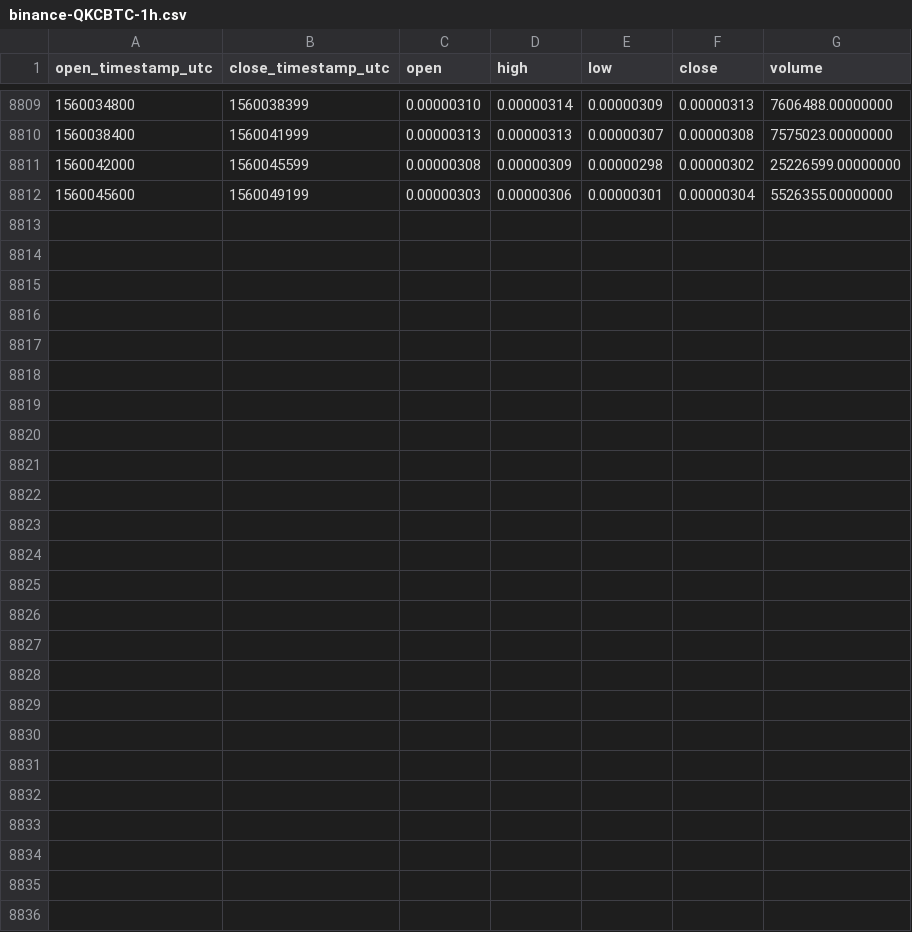
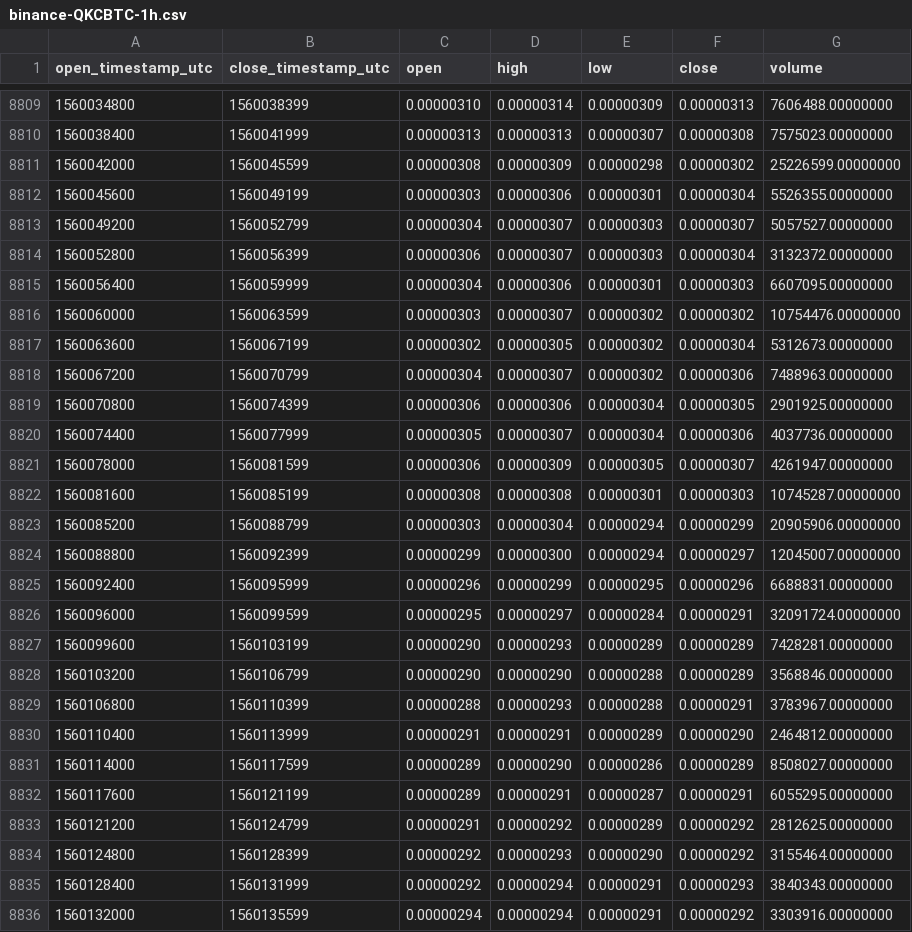
Before and after one commit to cryptobigbro/binance-QKCBTC, a CSV file: binance-QKCBTC-1h.csv, drawn as a sheet; only a part is shown, gaps mark what is left out; the diff names each change by its address in the sheet, - before the commit and + after, or states it on an @@ line.

Commit message:
Update OHLCV data.

```diff
--- a/binance-QKCBTC-1h.csv
+++ b/binance-QKCBTC-1h.csv
+row 8813: 1560049200 | 1560052799 | 0.00000304 | 0.00000307 | 0.00000303 | 0.00000307 | 5057527.00000000
+row 8814: 1560052800 | 1560056399 | 0.00000306 | 0.00000307 | 0.00000303 | 0.00000304 | 3132372.00000000
+row 8815: 1560056400 | 1560059999 | 0.00000304 | 0.00000306 | 0.00000301 | 0.00000303 | 6607095.00000000
+row 8816: 1560060000 | 1560063599 | 0.00000303 | 0.00000307 | 0.00000302 | 0.00000302 | 10754476.00000000
+row 8817: 1560063600 | 1560067199 | 0.00000302 | 0.00000305 | 0.00000302 | 0.00000304 | 5312673.00000000
+row 8818: 1560067200 | 1560070799 | 0.00000304 | 0.00000307 | 0.00000302 | 0.00000306 | 7488963.00000000
+row 8819: 1560070800 | 1560074399 | 0.00000306 | 0.00000306 | 0.00000304 | 0.00000305 | 2901925.00000000
+row 8820: 1560074400 | 1560077999 | 0.00000305 | 0.00000307 | 0.00000304 | 0.00000306 | 4037736.00000000
+row 8821: 1560078000 | 1560081599 | 0.00000306 | 0.00000309 | 0.00000305 | 0.00000307 | 4261947.00000000
+row 8822: 1560081600 | 1560085199 | 0.00000308 | 0.00000308 | 0.00000301 | 0.00000303 | 10745287.00000000
+row 8823: 1560085200 | 1560088799 | 0.00000303 | 0.00000304 | 0.00000294 | 0.00000299 | 20905906.00000000
+row 8824: 1560088800 | 1560092399 | 0.00000299 | 0.00000300 | 0.00000294 | 0.00000297 | 12045007.00000000
+row 8825: 1560092400 | 1560095999 | 0.00000296 | 0.00000299 | 0.00000295 | 0.00000296 | 6688831.00000000
+row 8826: 1560096000 | 1560099599 | 0.00000295 | 0.00000297 | 0.00000284 | 0.00000291 | 32091724.00000000
+row 8827: 1560099600 | 1560103199 | 0.00000290 | 0.00000293 | 0.00000289 | 0.00000289 | 7428281.00000000
+row 8828: 1560103200 | 1560106799 | 0.00000290 | 0.00000290 | 0.00000288 | 0.00000289 | 3568846.00000000
+row 8829: 1560106800 | 1560110399 | 0.00000288 | 0.00000293 | 0.00000288 | 0.00000291 | 3783967.00000000
+row 8830: 1560110400 | 1560113999 | 0.00000291 | 0.00000291 | 0.00000289 | 0.00000290 | 2464812.00000000
+row 8831: 1560114000 | 1560117599 | 0.00000289 | 0.00000290 | 0.00000286 | 0.00000289 | 8508027.00000000
+row 8832: 1560117600 | 1560121199 | 0.00000289 | 0.00000291 | 0.00000287 | 0.00000291 | 6055295.00000000
+row 8833: 1560121200 | 1560124799 | 0.00000291 | 0.00000292 | 0.00000289 | 0.00000292 | 2812625.00000000
+row 8834: 1560124800 | 1560128399 | 0.00000292 | 0.00000293 | 0.00000290 | 0.00000292 | 3155464.00000000
+row 8835: 1560128400 | 1560131999 | 0.00000292 | 0.00000294 | 0.00000291 | 0.00000293 | 3840343.00000000
+row 8836: 1560132000 | 1560135599 | 0.00000294 | 0.00000294 | 0.00000291 | 0.00000292 | 3303916.00000000
```
Also changed, not shown: binance-QKCBTC-1d.csv.
